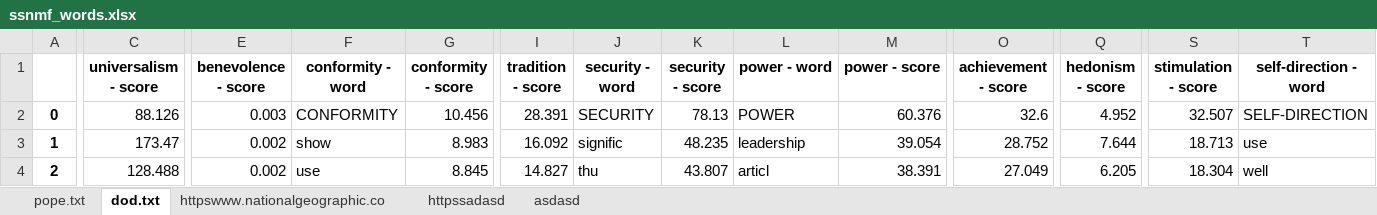
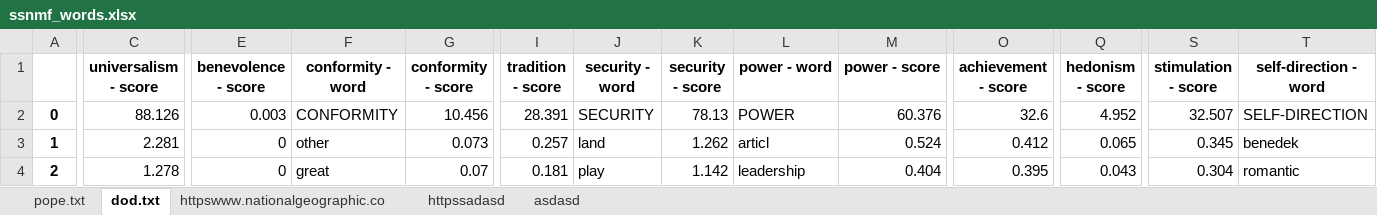
Before and after one commit to suyunu/semi-supervised-nmf, an Excel workbook: ssnmf_words.xlsx, sheet dod.txt, drawn as a sheet; only a part is shown, gaps mark what is left out; values as stored, in another font and other column widths than the file's, no borders; the diff covers the shown part only; the diff names each change by its address in the sheet, - before the commit and + after, or states it on an @@ line.

Commit message:
Word scoring method changed and added some explanation

```diff
--- a/ssnmf_words.xlsx (sheet dod.txt)
+++ b/ssnmf_words.xlsx (sheet dod.txt)
-C3 (universalism - score): 173.47
+C3 (universalism - score): 2.281
-E3:E4 (benevolence - score): 0.002
+E3:E4 (benevolence - score): 0
-F3 (conformity - word): show
+F3 (conformity - word): other
-G3 (conformity - score): 8.983
+G3 (conformity - score): 0.073
-I3 (tradition - score): 16.092
+I3 (tradition - score): 0.257
-J3 (security - word): signific
+J3 (security - word): land
-K3 (security - score): 48.235
+K3 (security - score): 1.262
-L3 (power - word): leadership
+L3 (power - word): articl
-M3 (power - score): 39.054
+M3 (power - score): 0.524
-O3 (achievement - score): 28.752
+O3 (achievement - score): 0.412
-Q3 (hedonism - score): 7.644
+Q3 (hedonism - score): 0.065
-S3 (stimulation - score): 18.713
+S3 (stimulation - score): 0.345
-T3 (self-direction - word): use
+T3 (self-direction - word): benedek
-C4 (universalism - score): 128.488
+C4 (universalism - score): 1.278
-F4 (conformity - word): use
+F4 (conformity - word): great
-G4 (conformity - score): 8.845
+G4 (conformity - score): 0.07
-I4 (tradition - score): 14.827
+I4 (tradition - score): 0.181
-J4 (security - word): thu
+J4 (security - word): play
-K4 (security - score): 43.807
+K4 (security - score): 1.142
-L4 (power - word): articl
+L4 (power - word): leadership
-M4 (power - score): 38.391
+M4 (power - score): 0.404
-O4 (achievement - score): 27.049
+O4 (achievement - score): 0.395
-Q4 (hedonism - score): 6.205
+Q4 (hedonism - score): 0.043
-S4 (stimulation - score): 18.304
+S4 (stimulation - score): 0.304
-T4 (self-direction - word): well
+T4 (self-direction - word): romantic
```
Also changed, not shown: 167 edited cells elsewhere in this sheet, sheet httpswww.nationalgeographic.co, sheet pope.txt, 1 other file.
